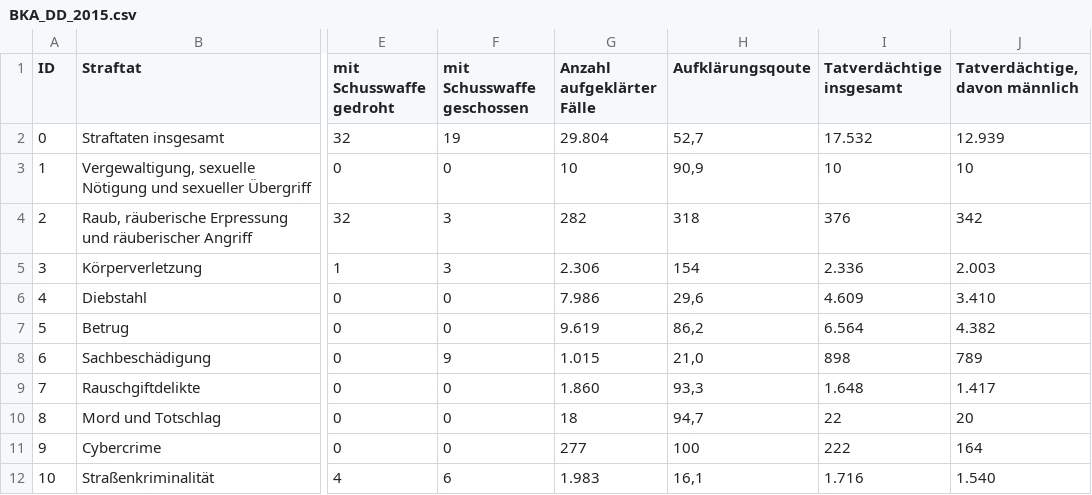
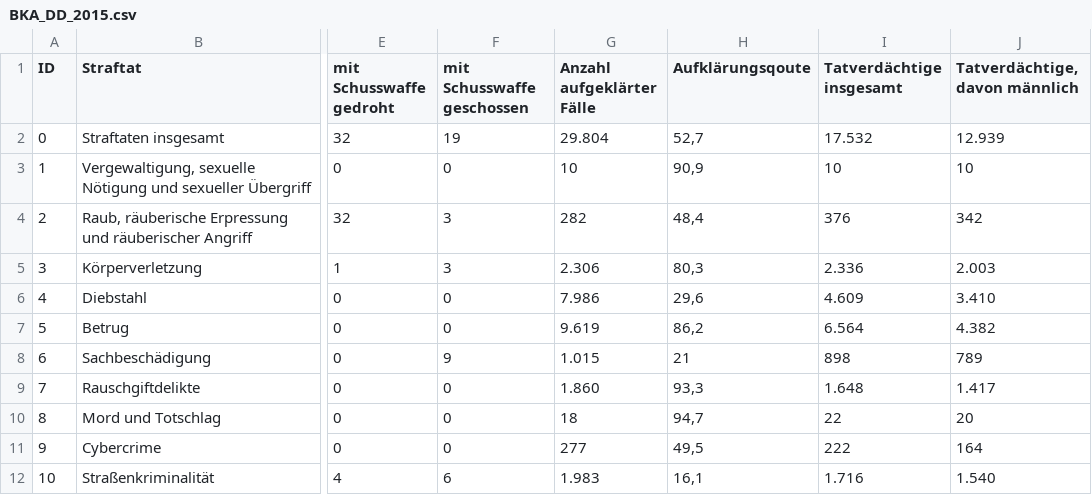
Before and after one commit to ebaustria/crime-data, a CSV file: data/BKA_DD_2015.csv, drawn as a sheet; only a part is shown, gaps mark what is left out; the diff names each change by its address in the sheet, - before the commit and + after, or states it on an @@ line.

```diff
--- a/data/BKA_DD_2015.csv
+++ b/data/BKA_DD_2015.csv
-H4 (Aufklärungsqoute): 318
+H4 (Aufklärungsqoute): 48,4
-H5 (Aufklärungsqoute): 154
+H5 (Aufklärungsqoute): 80,3
-H8 (Aufklärungsqoute): 21,0
+H8 (Aufklärungsqoute): 21
-H11 (Aufklärungsqoute): 100
+H11 (Aufklärungsqoute): 49,5
```
Also changed, not shown: data/BKA_DD_2016.csv, data/BKA_DD_2017.csv, 5 other files.
